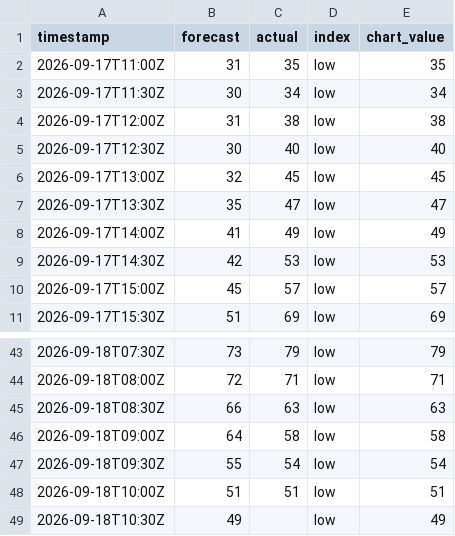
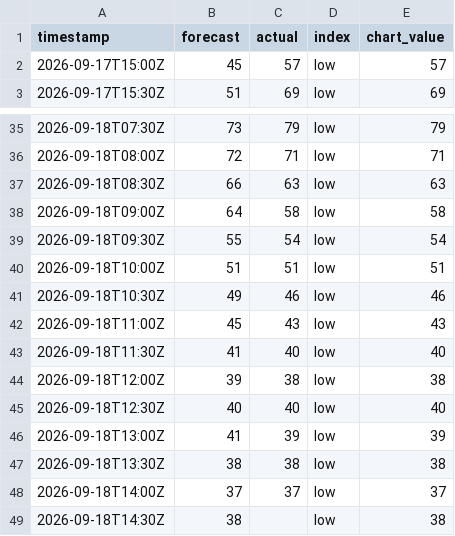
Before and after one commit to olliebranston/the-new-current-site, a CSV file: data/live-carbon-intensity.csv, drawn as a sheet; only a part is shown, gaps mark what is left out.

```diff
--- a/data/live-carbon-intensity.csv
+++ b/data/live-carbon-intensity.csv
@@ -1,10 +1,2 @@
 timestamp,forecast,actual,index,chart_value
-2026-09-17T11:00Z,31,35,low,35
-2026-09-17T11:30Z,30,34,low,34
-2026-09-17T12:00Z,31,38,low,38
-2026-09-17T12:30Z,30,40,low,40
-2026-09-17T13:00Z,32,45,low,45
-2026-09-17T13:30Z,35,47,low,47
-2026-09-17T14:00Z,41,49,low,49
-2026-09-17T14:30Z,42,53,low,53
 2026-09-17T15:00Z,45,57,low,57
@@ -48,2 +40,10 @@ timestamp,forecast,actual,index,chart_value
 2026-09-18T10:00Z,51,51,low,51
-2026-09-18T10:30Z,49,,low,49
+2026-09-18T10:30Z,49,46,low,46
+2026-09-18T11:00Z,45,43,low,43
+2026-09-18T11:30Z,41,40,low,40
+2026-09-18T12:00Z,39,38,low,38
+2026-09-18T12:30Z,40,40,low,40
+2026-09-18T13:00Z,41,39,low,39
+2026-09-18T13:30Z,38,38,low,38
+2026-09-18T14:00Z,37,37,low,37
+2026-09-18T14:30Z,38,,low,38
```
Also changed, not shown: data/cleaned-live-carbon-intensity.csv, data/cleaned-live-generation-mix.csv, 8 other files.
